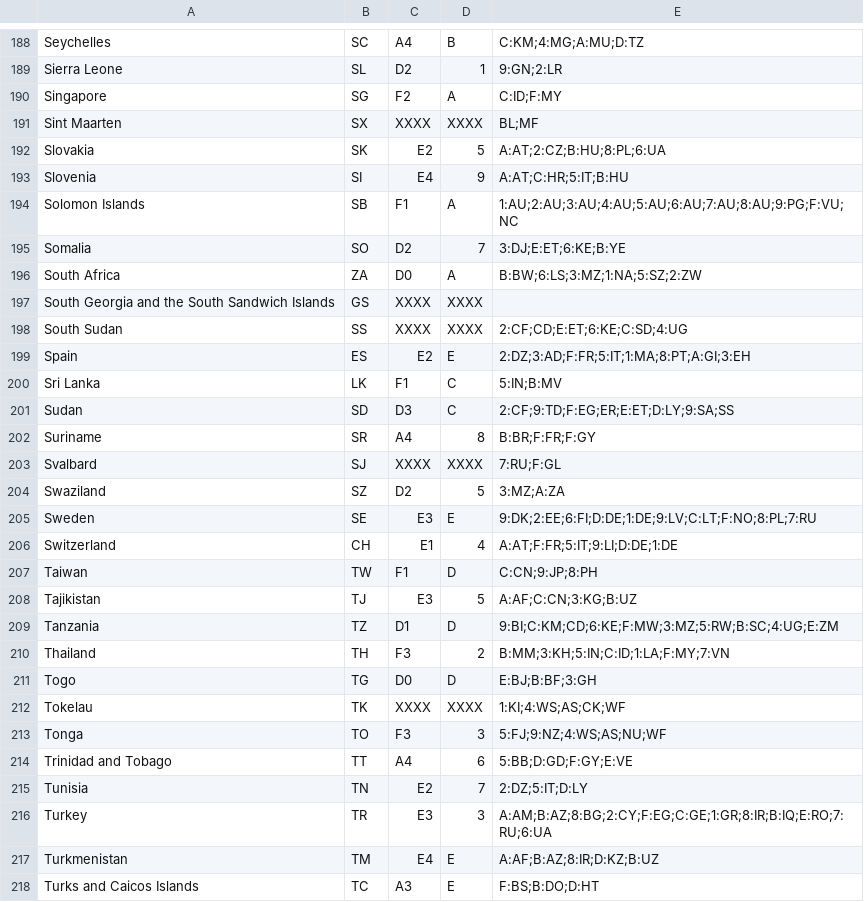
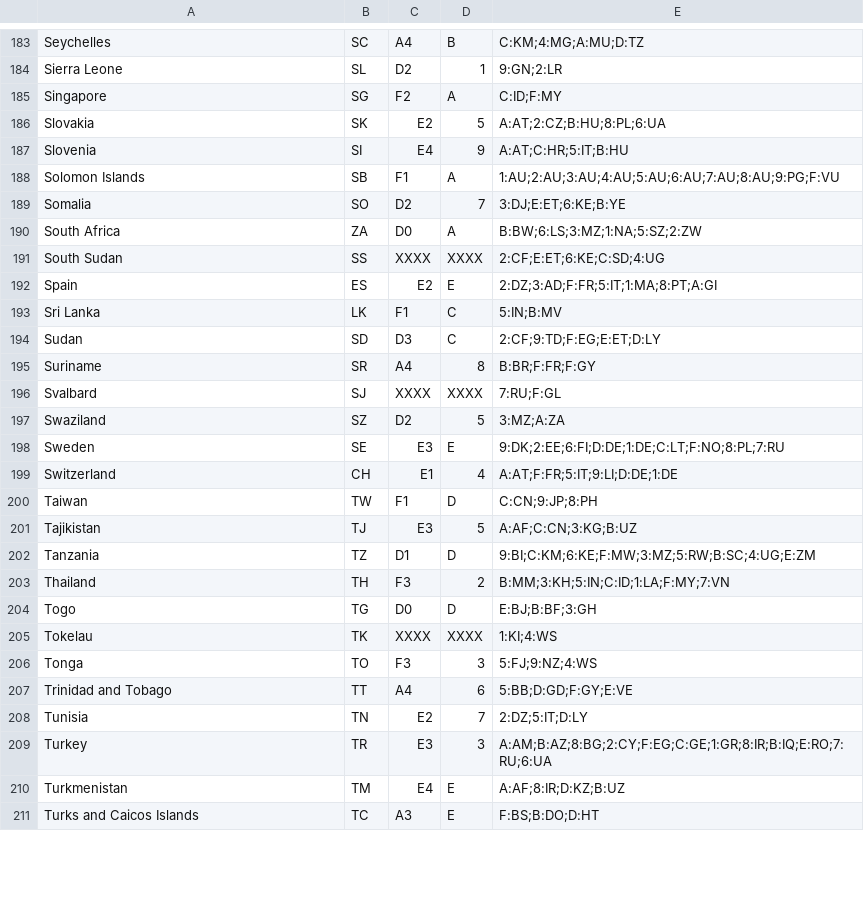
Before and after one commit to radiodns/java-CountryCodeResolver, a CSV file: src/org/radiodns/countrycode/countries.csv, drawn as a sheet; only a part is shown, gaps mark what is left out; the diff covers the shown part only.

```diff
--- a/src/org/radiodns/countrycode/countries.csv
+++ b/src/org/radiodns/countrycode/countries.csv
@@ -190,13 +185,11 @@ Sierra Leone,SL,D2,1,9:GN;2:LR
 Singapore,SG,F2,A,C:ID;F:MY
-Sint Maarten,SX,XXXX,XXXX,BL;MF
 Slovakia,SK,E2,5,A:AT;2:CZ;B:HU;8:PL;6:UA
 Slovenia,SI,E4,9,A:AT;C:HR;5:IT;B:HU
-Solomon Islands,SB,F1,A,1:AU;2:AU;3:AU;4:AU;5:AU;6:AU;7:AU;8:AU;9:PG;F:VU;NC
+Solomon Islands,SB,F1,A,1:AU;2:AU;3:AU;4:AU;5:AU;6:AU;7:AU;8:AU;9:PG;F:VU
 Somalia,SO,D2,7,3:DJ;E:ET;6:KE;B:YE
 South Africa,ZA,D0,A,B:BW;6:LS;3:MZ;1:NA;5:SZ;2:ZW
-South Georgia and the South Sandwich Islands,GS,XXXX,XXXX,
-South Sudan,SS,XXXX,XXXX,2:CF;CD;E:ET;6:KE;C:SD;4:UG
-Spain,ES,E2,E,2:DZ;3:AD;F:FR;5:IT;1:MA;8:PT;A:GI;3:EH
+South Sudan,SS,XXXX,XXXX,2:CF;E:ET;6:KE;C:SD;4:UG
+Spain,ES,E2,E,2:DZ;3:AD;F:FR;5:IT;1:MA;8:PT;A:GI
 Sri Lanka,LK,F1,C,5:IN;B:MV
-Sudan,SD,D3,C,2:CF;9:TD;F:EG;ER;E:ET;D:LY;9:SA;SS
+Sudan,SD,D3,C,2:CF;9:TD;F:EG;E:ET;D:LY
 Suriname,SR,A4,8,B:BR;F:FR;F:GY
@@ -204,3 +197,3 @@ Svalbard,SJ,XXXX,XXXX,7:RU;F:GL
 Swaziland,SZ,D2,5,3:MZ;A:ZA
-Sweden,SE,E3,E,9:DK;2:EE;6:FI;D:DE;1:DE;9:LV;C:LT;F:NO;8:PL;7:RU
+Sweden,SE,E3,E,9:DK;2:EE;6:FI;D:DE;1:DE;C:LT;F:NO;8:PL;7:RU
 Switzerland,CH,E1,4,A:AT;F:FR;5:IT;9:LI;D:DE;1:DE
@@ -208,7 +201,7 @@ Taiwan,TW,F1,D,C:CN;9:JP;8:PH
 Tajikistan,TJ,E3,5,A:AF;C:CN;3:KG;B:UZ
-Tanzania,TZ,D1,D,9:BI;C:KM;CD;6:KE;F:MW;3:MZ;5:RW;B:SC;4:UG;E:ZM
+Tanzania,TZ,D1,D,9:BI;C:KM;6:KE;F:MW;3:MZ;5:RW;B:SC;4:UG;E:ZM
 Thailand,TH,F3,2,B:MM;3:KH;5:IN;C:ID;1:LA;F:MY;7:VN
 Togo,TG,D0,D,E:BJ;B:BF;3:GH
-Tokelau,TK,XXXX,XXXX,1:KI;4:WS;AS;CK;WF
-Tonga,TO,F3,3,5:FJ;9:NZ;4:WS;AS;NU;WF
+Tokelau,TK,XXXX,XXXX,1:KI;4:WS
+Tonga,TO,F3,3,5:FJ;9:NZ;4:WS
 Trinidad and Tobago,TT,A4,6,5:BB;D:GD;F:GY;E:VE
@@ -216,3 +209,3 @@ Tunisia,TN,E2,7,2:DZ;5:IT;D:LY
 Turkey,TR,E3,3,A:AM;B:AZ;8:BG;2:CY;F:EG;C:GE;1:GR;8:IR;B:IQ;E:RO;7:RU;6:UA
-Turkmenistan,TM,E4,E,A:AF;B:AZ;8:IR;D:KZ;B:UZ
+Turkmenistan,TM,E4,E,A:AF;8:IR;D:KZ;B:UZ
 Turks and Caicos Islands,TC,A3,E,F:BS;B:DO;D:HT
```
Also changed, not shown: 5 removed rows and 71 edited cells elsewhere in this file, 1 other file.
